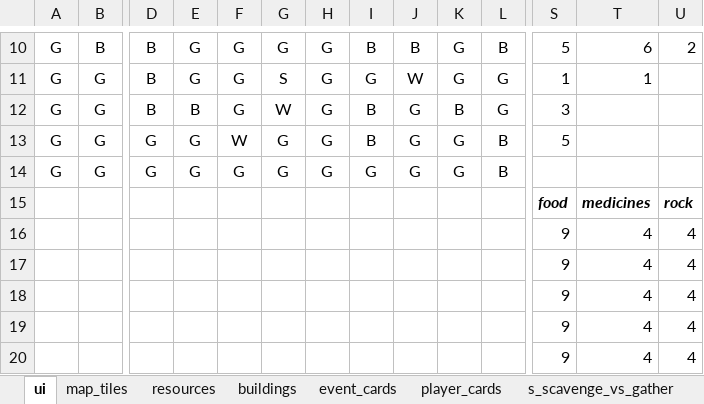
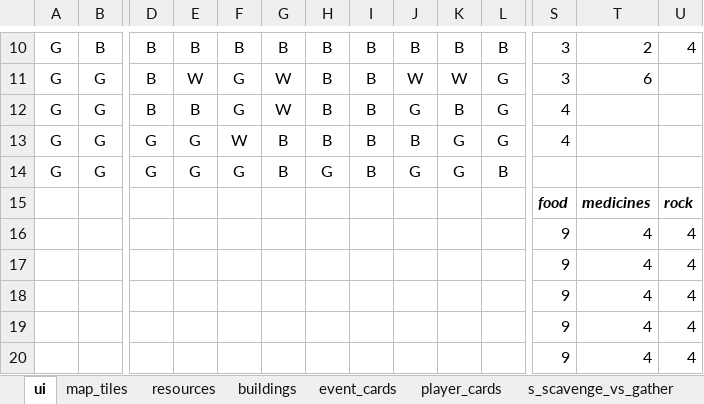
Before and after one commit to imanoliri/survivors_BROKEN, an Excel workbook: game.xlsx, sheet ui, drawn as a sheet; only a part is shown, gaps mark what is left out; values as stored, in another font and other column widths than the file's, no borders; charts and pictures not drawn; the diff covers the shown part only; the diff names each change by its address in the sheet, - before the commit and + after, or states it on an @@ line.

```diff
--- a/game.xlsx (sheet ui)
+++ b/game.xlsx (sheet ui)
-E10: G
+E10: B
-F10: G
+F10: B
-G10: G
+G10: B
-H10:H13: G
+H10:H13: B
-K10: G
+K10: B
-S10: 5
+S10: 3
-T10: 6
+T10: 2
-U10: 2
+U10: 4
-E11: G
+E11: W
-G11: S
+G11: W
-I11: G
+I11: B
-K11: G
+K11: W
-S11: 1
+S11: 3
-T11: 1
+T11: 6
-S12: 3
+S12: 4
-G13:G14: G
+G13:G14: B
-J13: G
+J13: B
-L13: B
+L13: G
-S13: 5
+S13: 4
-I14: G
+I14: B
```
Also changed, not shown: 44 edited cells elsewhere in this sheet, charts or pictures, data/game_template.xlsx, 2 other files.
